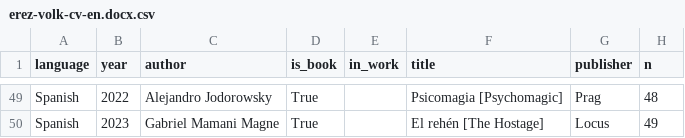
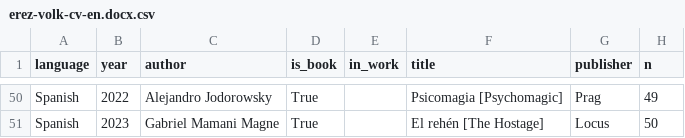
Before and after one commit to ErezVolk/evstuff, a CSV file: cv/erez-volk-cv-en.docx.csv, drawn as a sheet; only a part is shown, gaps mark what is left out; addresses are those after the commit; the diff covers the shown part only; the diff names each change by its address in the sheet, - before the commit and + after, or states it on an @@ line.

```diff
--- a/cv/erez-volk-cv-en.docx.csv
+++ b/cv/erez-volk-cv-en.docx.csv
-H50 (n): 48
+H50 (n): 49
-H51 (n): 49
+H51 (n): 50
```
Also changed, not shown: 1 added row and 26 edited cells elsewhere in this file, cv/works.tsv, 6 other files.
